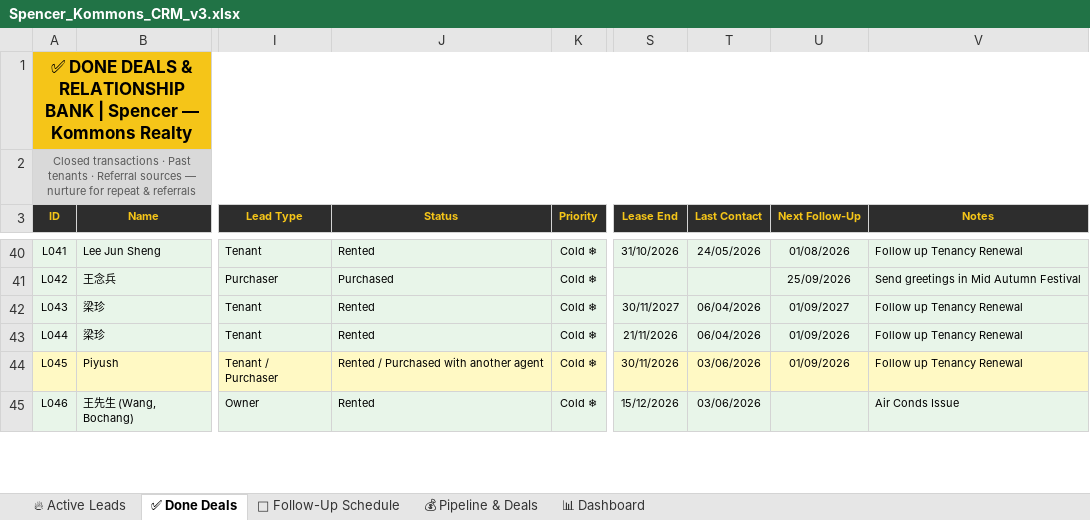
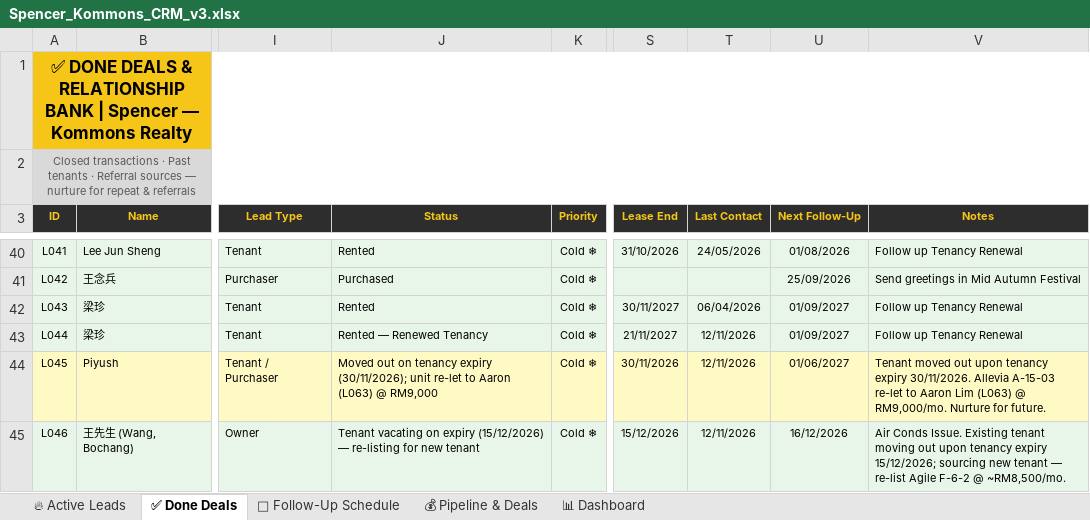
Before and after one commit to Spencerr2626/Spencer, an Excel workbook: references/crm/Spencer_Kommons_CRM_v3.xlsx, sheet ✅ Done Deals, drawn as a sheet; only a part is shown, gaps mark what is left out; values as stored, in another font and other column widths than the file's, no borders; the diff covers the shown part only; the diff names each change by its address in the sheet, - before the commit and + after, or states it on an @@ line.

```diff
--- a/references/crm/Spencer_Kommons_CRM_v3.xlsx (sheet ✅ Done Deals)
+++ b/references/crm/Spencer_Kommons_CRM_v3.xlsx (sheet ✅ Done Deals)
-J43 (Status): Rented
+J43 (Status): Rented — Renewed Tenancy
-S43 (Lease End): 21/11/2026
+S43 (Lease End): 21/11/2027
-T43 (Last Contact): 06/04/2026
+T43 (Last Contact): 12/11/2026
-U43 (Next Follow-Up): 01/09/2026
+U43 (Next Follow-Up): 01/09/2027
-J44 (Status): Rented / Purchased with another agent
+J44 (Status): Moved out on tenancy expiry (30/11/2026); unit re-let to Aaron (L063) @ RM9,000
-T44:T45 (Last Contact): 03/06/2026
+T44:T45 (Last Contact): 12/11/2026
-U44 (Next Follow-Up): 01/09/2026
+U44 (Next Follow-Up): 01/06/2027
-V44 (Notes): Follow up Tenancy Renewal
+V44 (Notes): Tenant moved out upon tenancy expiry 30/11/2026. Allevia A-15-03 re-let to Aaron Lim (L063) @ RM9,000/mo. Nurture for future.
-J45 (Status): Rented
+J45 (Status): Tenant vacating on expiry (15/12/2026) — re-listing for new tenant
-U45 (Next Follow-Up): (empty)
+U45 (Next Follow-Up): 16/12/2026
-V45 (Notes): Air Conds Issue
+V45 (Notes): Air Conds Issue. Existing tenant moving out upon tenancy expiry 15/12/2026; sourcing new tenant — re-list Agile F-6-2 @ ~RM8,500/mo.
```
Also changed, not shown: 1 added row and 41 edited cells elsewhere in this sheet, sheet 🔥 Active Leads, sheet 📊 Dashboard.
